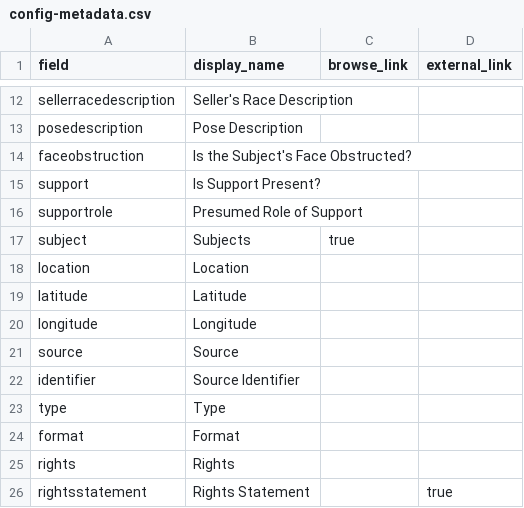
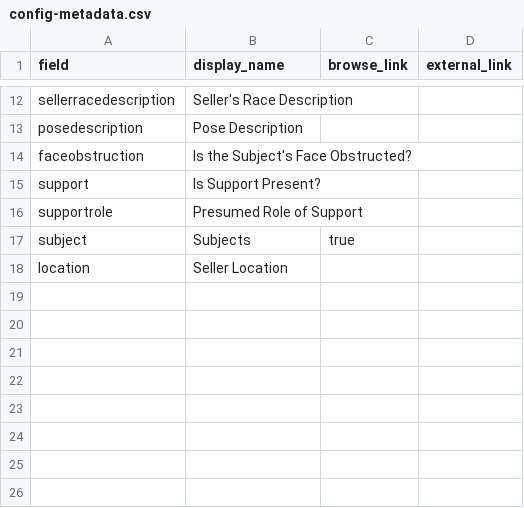
Before and after one commit to madisoncissell/the-pregnant-image, a CSV file: _data/config-metadata.csv, drawn as a sheet; only a part is shown, gaps mark what is left out; the diff names each change by its address in the sheet, - before the commit and + after, or states it on an @@ line.

Commit message:
Update config-metadata.csv

```diff
--- a/_data/config-metadata.csv
+++ b/_data/config-metadata.csv
-B18 (display_name): Location
+B18 (display_name): Seller Location
-row 19: latitude | Latitude
-row 20: longitude | Longitude
-row 21: source | Source
-row 22: identifier | Source Identifier
-row 23: type | Type
-row 24: format | Format
-row 25: rights | Rights
-row 26: rightsstatement | Rights Statement |  | true
```
